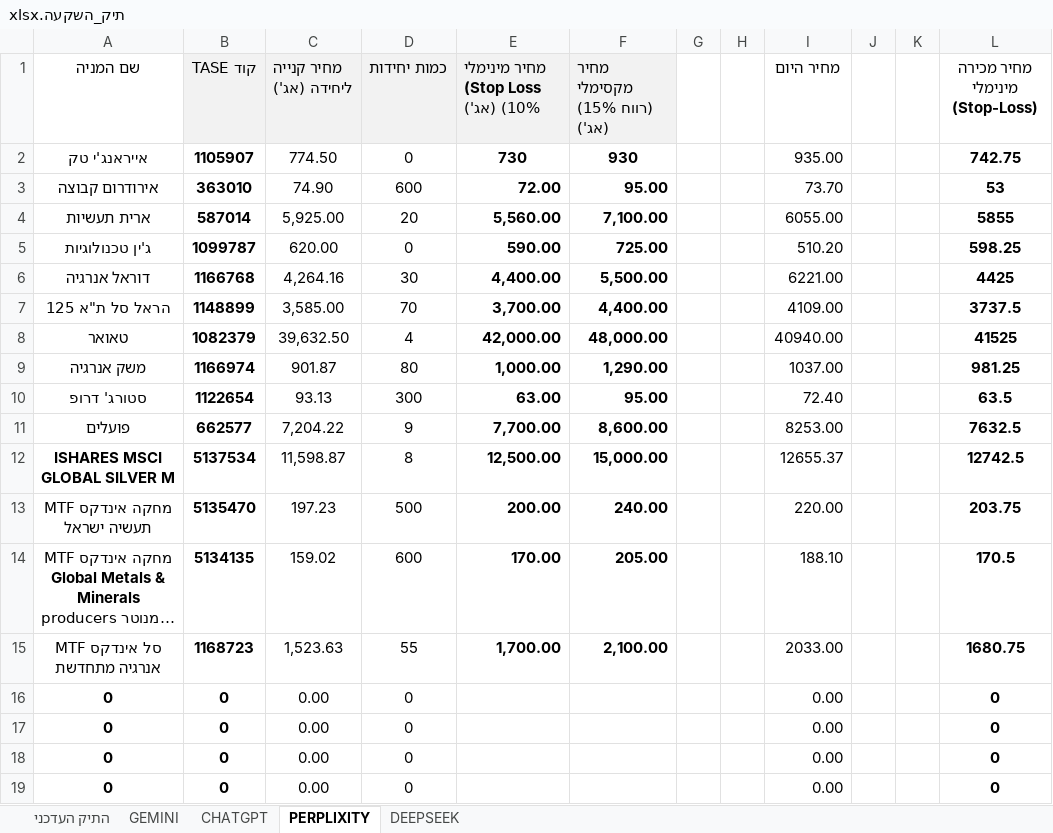
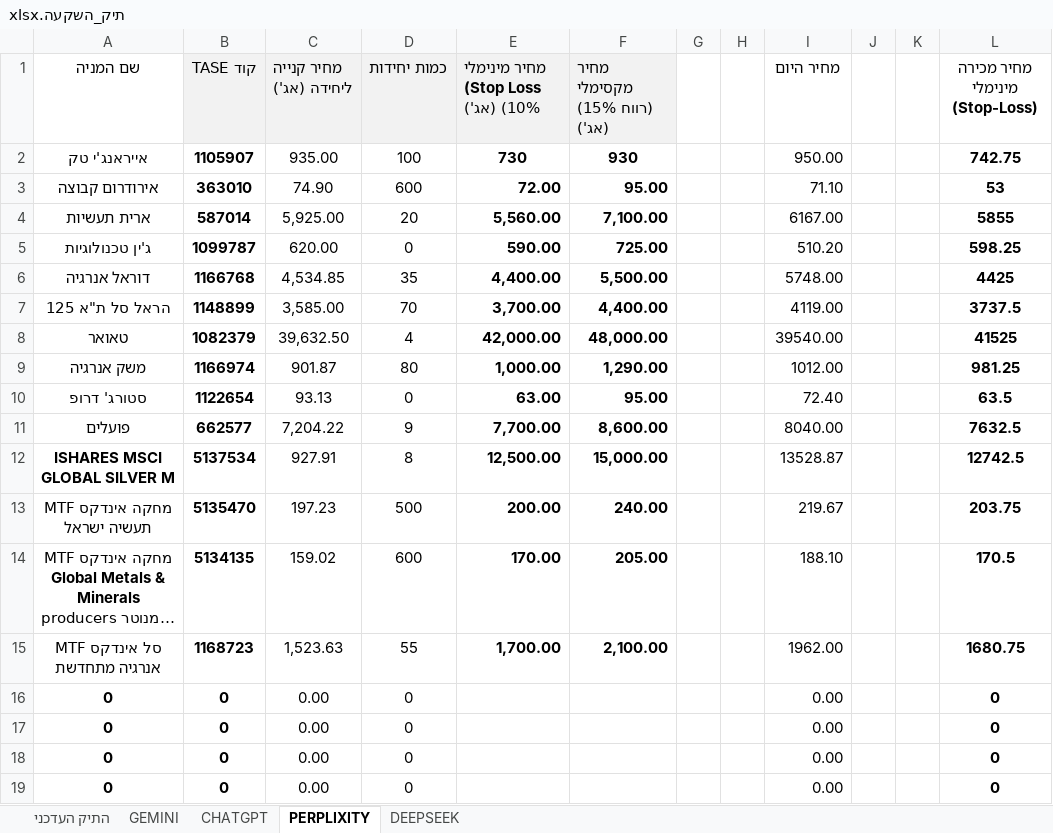
Before and after one commit to pilou73/BURSA, an Excel workbook: תיק_השקעה.xlsx, sheet PERPLIXITY, drawn as a sheet; only a part is shown; long unchanged cells end in …; values as stored, in another font and other column widths than the file's, no borders; the diff names each change by its address in the sheet, - before the commit and + after, or states it on an @@ line.

```diff
--- a/תיק_השקעה.xlsx (sheet PERPLIXITY)
+++ b/תיק_השקעה.xlsx (sheet PERPLIXITY)
-C2 (מחיר קנייה ליחידה (אג')): 774.50
+C2 (מחיר קנייה ליחידה (אג')): 935.00
-D2 (כמות יחידות): 0
+D2 (כמות יחידות): 100
-I2 (מחיר היום): 935.00
+I2 (מחיר היום): 950.00
-I3 (מחיר היום): 73.70
+I3 (מחיר היום): 71.10
-I4 (מחיר היום): 6055.00
+I4 (מחיר היום): 6167.00
-C6 (מחיר קנייה ליחידה (אג')): 4,264.16
+C6 (מחיר קנייה ליחידה (אג')): 4,534.85
-D6 (כמות יחידות): 30
+D6 (כמות יחידות): 35
-I6 (מחיר היום): 6221.00
+I6 (מחיר היום): 5748.00
-I7 (מחיר היום): 4109.00
+I7 (מחיר היום): 4119.00
-I8 (מחיר היום): 40940.00
+I8 (מחיר היום): 39540.00
-I9 (מחיר היום): 1037.00
+I9 (מחיר היום): 1012.00
-D10 (כמות יחידות): 300
+D10 (כמות יחידות): 0
-I11 (מחיר היום): 8253.00
+I11 (מחיר היום): 8040.00
-C12 (מחיר קנייה ליחידה (אג')): 11,598.87
+C12 (מחיר קנייה ליחידה (אג')): 927.91
-I12 (מחיר היום): 12655.37
+I12 (מחיר היום): 13528.87
-I13 (מחיר היום): 220.00
+I13 (מחיר היום): 219.67
-I15 (מחיר היום): 2033.00
+I15 (מחיר היום): 1962.00
```
Also changed, not shown: sheet התיק העדכני, sheet CHATGPT, sheet DEEPSEEK, sheet GEMINI, formulas that keep their value, 2 other files.
